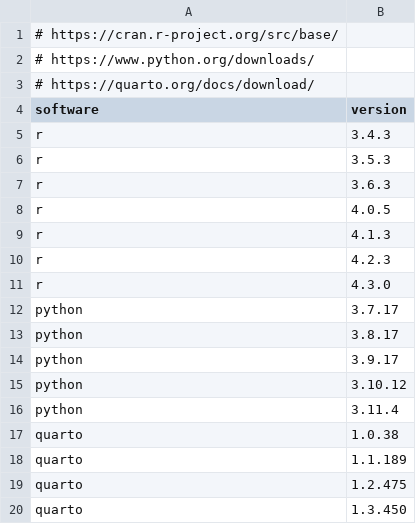
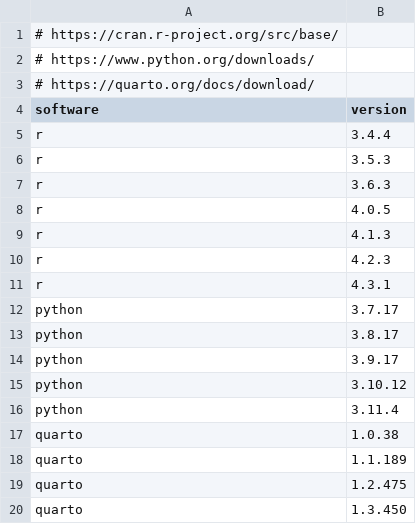
Before and after one commit to jumpingrivers/audit.base, a CSV file: inst/extdata/versions/software.csv, drawn as a sheet.

Commit message:
feat: Automatically update software versions

```diff
--- a/inst/extdata/versions/software.csv
+++ b/inst/extdata/versions/software.csv
@@ -4,3 +4,3 @@
 software,version
-r,3.4.3
+r,3.4.4
 r,3.5.3
@@ -10,3 +10,3 @@ r,4.1.3
 r,4.2.3
-r,4.3.0
+r,4.3.1
 python,3.7.17
```
Also changed, not shown: 1 other file.
